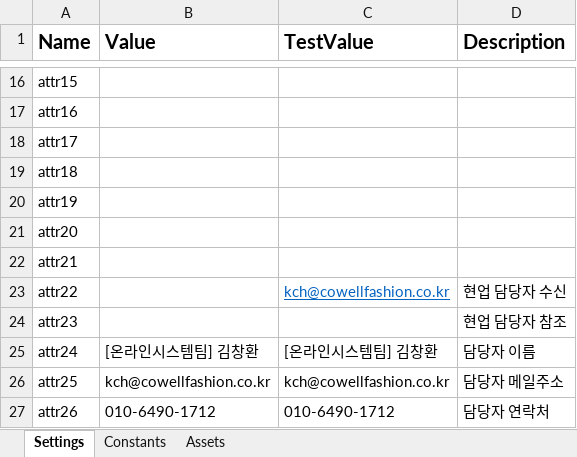
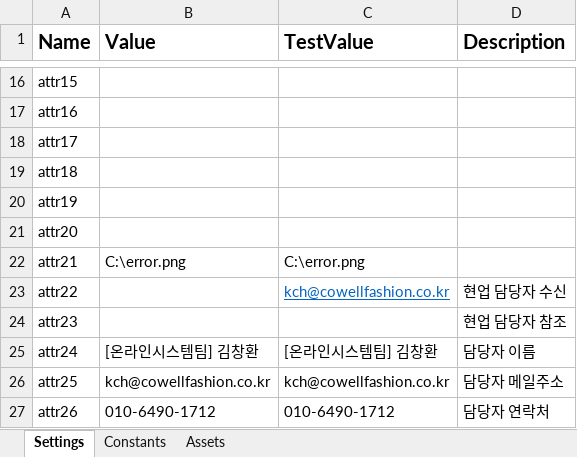
Before and after one commit to brandonKr/uipath, an Excel workbook: Data/Config.xlsx, sheet Settings, drawn as a sheet; only a part is shown, gaps mark what is left out; values as stored, in another font and other column widths than the file's, no borders; the diff names each change by its address in the sheet, - before the commit and + after, or states it on an @@ line.

```diff
--- a/Data/Config.xlsx (sheet Settings)
+++ b/Data/Config.xlsx (sheet Settings)
-B22 (Value): (empty)
+B22 (Value): C:\error.png
-C22 (TestValue): (empty)
+C22 (TestValue): C:\error.png
```
Also changed, not shown: 3 other files.
